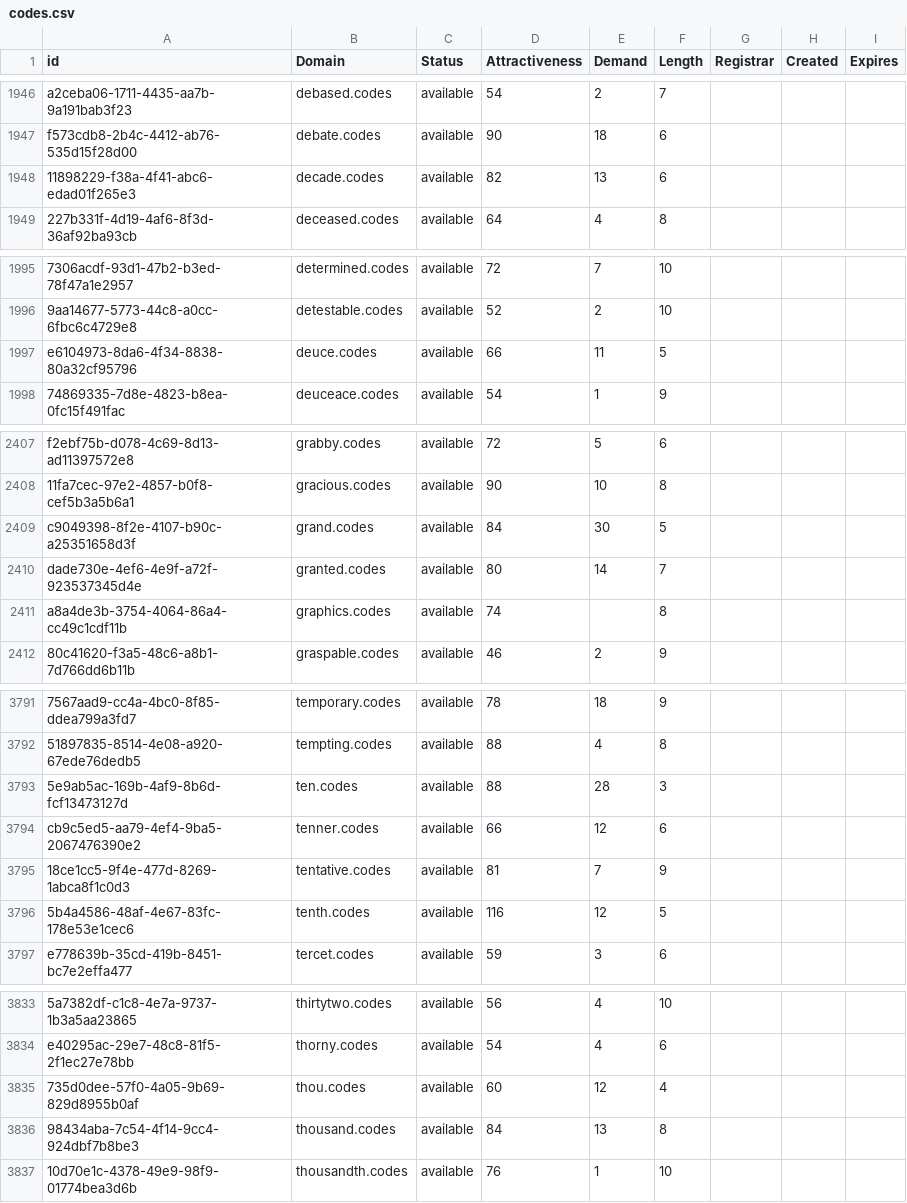
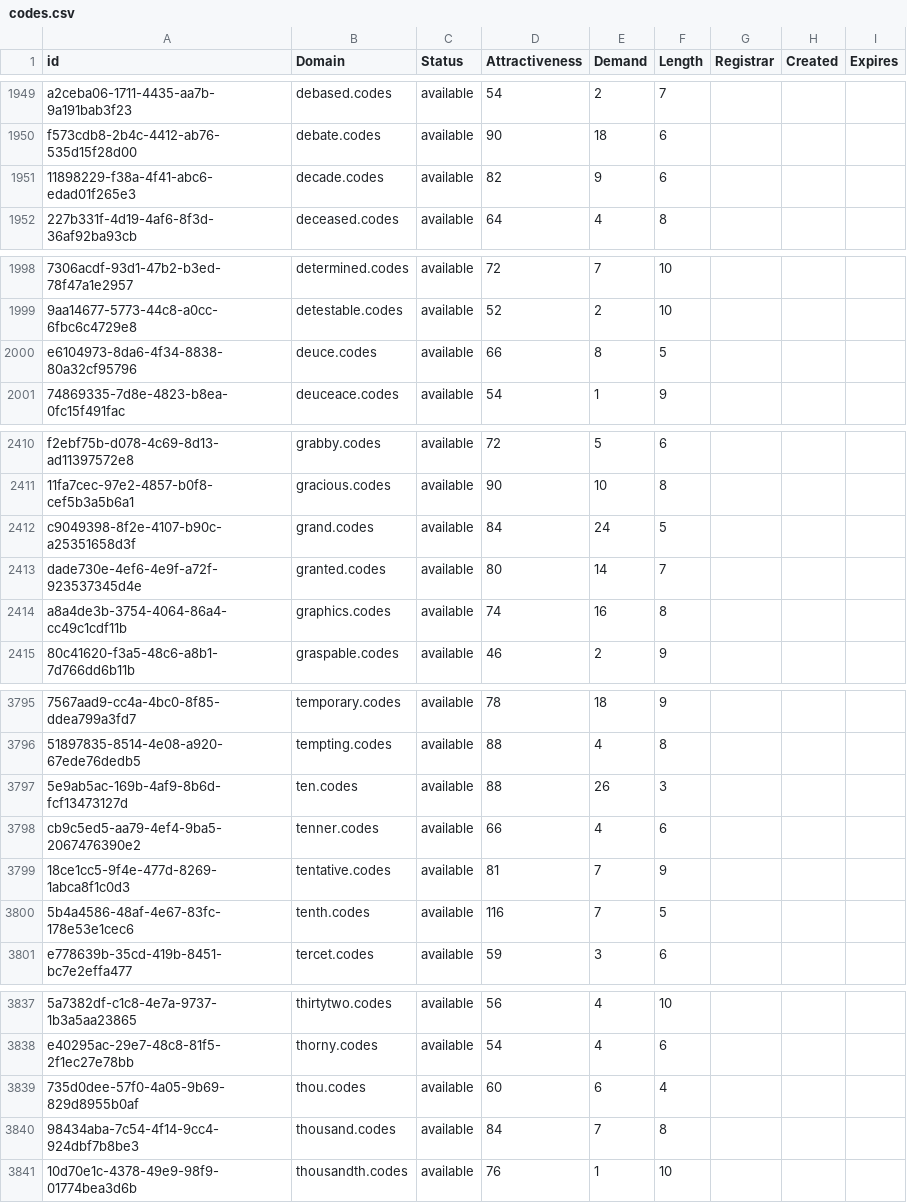
Before and after one commit to UniqueDomains/codes-oneword-domains, a CSV file: codes.csv, drawn as a sheet; only a part is shown, gaps mark what is left out; addresses are those after the commit; the diff covers the shown part only; the diff names each change by its address in the sheet, - before the commit and + after, or states it on an @@ line.

```diff
--- a/codes.csv
+++ b/codes.csv
-E1951 (Demand): 13
+E1951 (Demand): 9
-E2000 (Demand): 11
+E2000 (Demand): 8
-E2412 (Demand): 30
+E2412 (Demand): 24
-E2414 (Demand): (empty)
+E2414 (Demand): 16
-E3797 (Demand): 28
+E3797 (Demand): 26
-E3798 (Demand): 12
+E3798 (Demand): 4
-E3800 (Demand): 12
+E3800 (Demand): 7
-E3839 (Demand): 12
+E3839 (Demand): 6
-E3840 (Demand): 13
+E3840 (Demand): 7
```
Also changed, not shown: 6 added rows, 2 removed rows and 25 edited cells elsewhere in this file, 2 other files.
